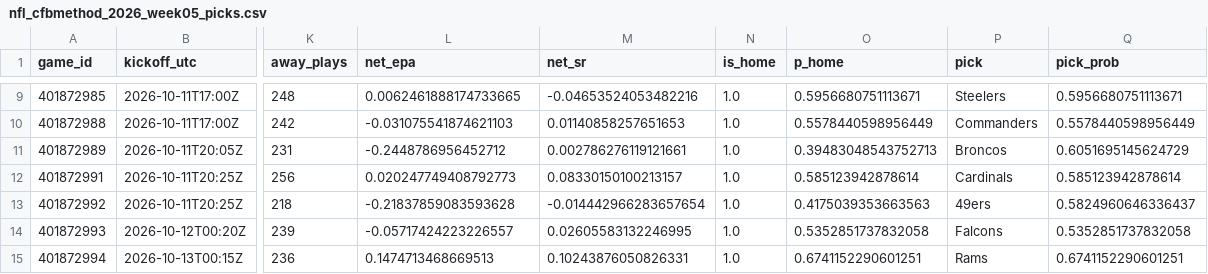
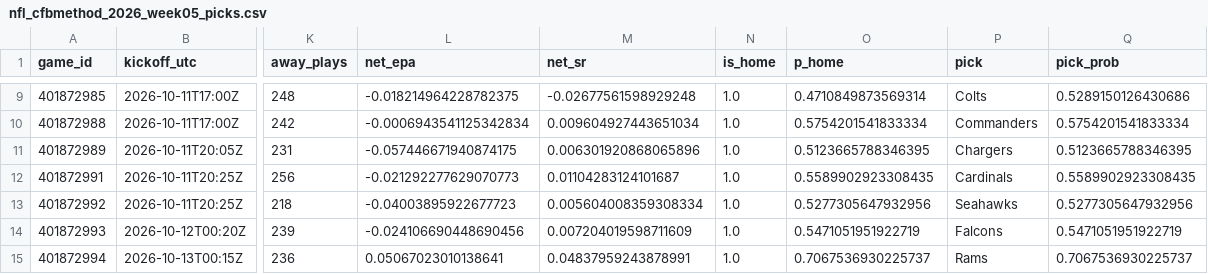
Before and after one commit to stardust1327/sports-engines, a CSV file: results/nfl_cfbmethod_2026_week05_picks.csv, drawn as a sheet; only a part is shown, gaps mark what is left out; the diff covers the shown part only; the diff names each change by its address in the sheet, - before the commit and + after, or states it on an @@ line.

```diff
--- a/results/nfl_cfbmethod_2026_week05_picks.csv
+++ b/results/nfl_cfbmethod_2026_week05_picks.csv
-L9 (net_epa): 0.0062461888174733665
+L9 (net_epa): -0.018214964228782375
-M9 (net_sr): -0.04653524053482216
+M9 (net_sr): -0.02677561598929248
-O9 (p_home): 0.5956680751113671
+O9 (p_home): 0.4710849873569314
-P9 (pick): Steelers
+P9 (pick): Colts
-Q9 (pick_prob): 0.5956680751113671
+Q9 (pick_prob): 0.5289150126430686
-L10 (net_epa): -0.031075541874621103
+L10 (net_epa): -0.0006943541125342834
-M10 (net_sr): 0.01140858257651653
+M10 (net_sr): 0.009604927443651034
-O10 (p_home): 0.5578440598956449
+O10 (p_home): 0.5754201541833334
-Q10 (pick_prob): 0.5578440598956449
+Q10 (pick_prob): 0.5754201541833334
-L11 (net_epa): -0.2448786956452712
+L11 (net_epa): -0.057446671940874175
-M11 (net_sr): 0.002786276119121661
+M11 (net_sr): 0.006301920868065896
-O11 (p_home): 0.39483048543752713
+O11 (p_home): 0.5123665788346395
-P11 (pick): Broncos
+P11 (pick): Chargers
-Q11 (pick_prob): 0.6051695145624729
+Q11 (pick_prob): 0.5123665788346395
-L12 (net_epa): 0.020247749408792773
+L12 (net_epa): -0.021292277629070773
-M12 (net_sr): 0.08330150100213157
+M12 (net_sr): 0.01104283124101687
-O12 (p_home): 0.585123942878614
+O12 (p_home): 0.5589902923308435
-Q12 (pick_prob): 0.585123942878614
+Q12 (pick_prob): 0.5589902923308435
-L13 (net_epa): -0.21837859083593628
+L13 (net_epa): -0.04003895922677723
-M13 (net_sr): -0.014442966283657654
+M13 (net_sr): 0.005604008359308334
-O13 (p_home): 0.4175039353663563
+O13 (p_home): 0.5277305647932956
-P13 (pick): 49ers
+P13 (pick): Seahawks
-Q13 (pick_prob): 0.5824960646336437
+Q13 (pick_prob): 0.5277305647932956
-L14 (net_epa): -0.05717424223226557
+L14 (net_epa): -0.024106690448690456
-M14 (net_sr): 0.02605583132246995
+M14 (net_sr): 0.007204019598711609
-O14 (p_home): 0.5352851737832058
+O14 (p_home): 0.5471051951922719
-Q14 (pick_prob): 0.5352851737832058
+Q14 (pick_prob): 0.5471051951922719
-L15 (net_epa): 0.1474713468669513
+L15 (net_epa): 0.05067023010138641
-M15 (net_sr): 0.10243876050826331
+M15 (net_sr): 0.04837959243878991
-O15 (p_home): 0.6741152290601251
+O15 (p_home): 0.7067536930225737
-Q15 (pick_prob): 0.6741152290601251
+Q15 (pick_prob): 0.7067536930225737
```
Also changed, not shown: 29 edited cells elsewhere in this file, 9 other files.
